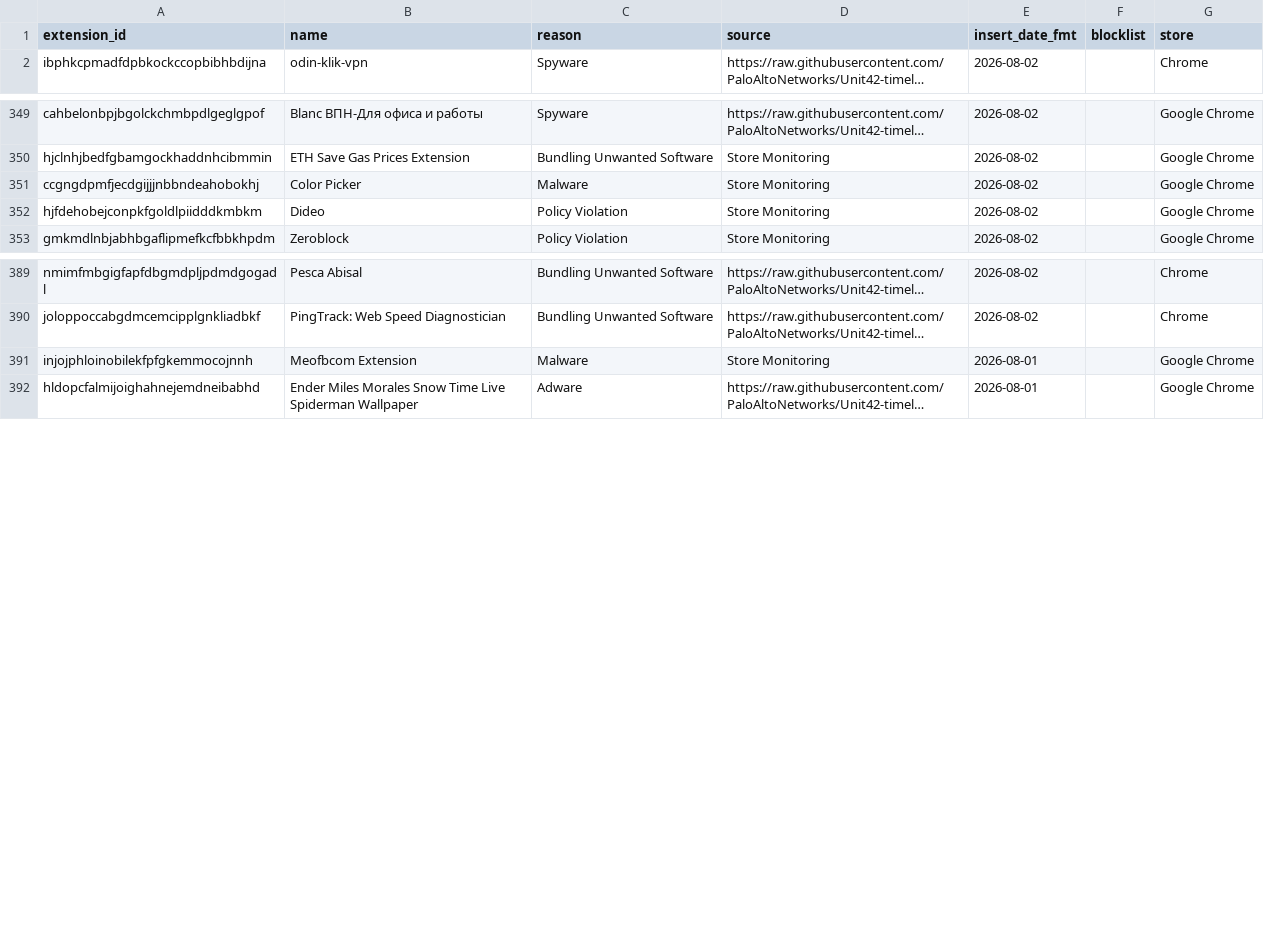
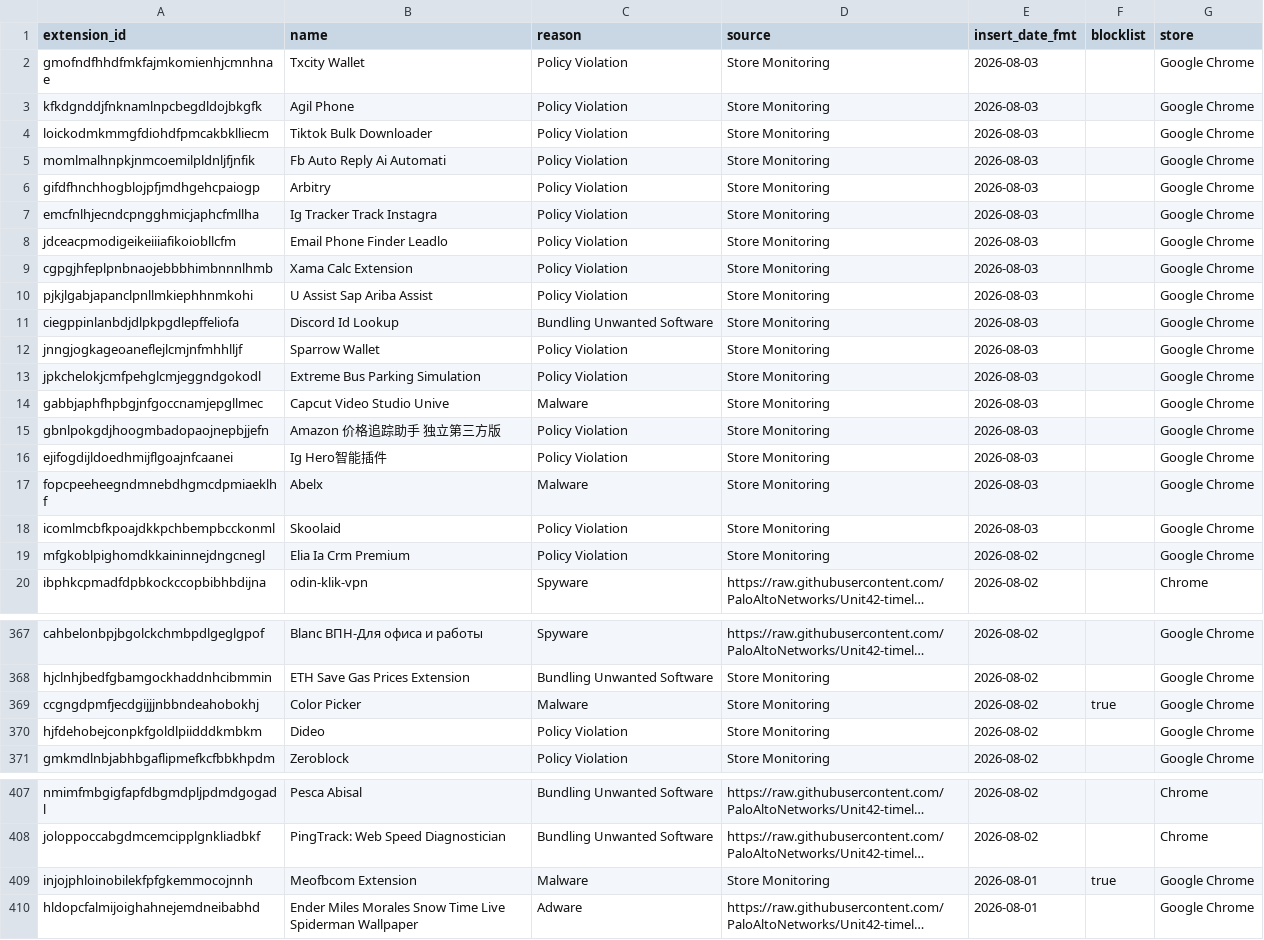
Before and after one commit to toborrm9/malicious_extension_sentry, a CSV file: malicious_extensions_detailed.csv, drawn as a sheet; only a part is shown, gaps mark what is left out; long unchanged cells end in …; addresses are those after the commit; the diff covers the shown part only; the diff names each change by its address in the sheet, - before the commit and + after, or states it on an @@ line.

Commit message:
new extensions added

```diff
--- a/malicious_extensions_detailed.csv
+++ b/malicious_extensions_detailed.csv
+row 2: gmofndfhhdfmkfajmkomienhjcmnhnae | Txcity Wallet | Policy Violation | Store Monitoring | 2026-08-03 |  | Google Chrome
+row 3: kfkdgnddjfnknamlnpcbegdldojbkgfk | Agil Phone | Policy Violation | Store Monitoring | 2026-08-03 |  | Google Chrome
+row 4: loickodmkmmgfdiohdfpmcakbklliecm | Tiktok Bulk Downloader | Policy Violation | Store Monitoring | 2026-08-03 |  | Google Chrome
+row 5: momlmalhnpkjnmcoemilpldnljfjnfik | Fb Auto Reply Ai Automati | Policy Violation | Store Monitoring | 2026-08-03 |  | Google Chrome
+row 6: gifdfhnchhogblojpfjmdhgehcpaiogp | Arbitry | Policy Violation | Store Monitoring | 2026-08-03 |  | Google Chrome
+row 7: emcfnlhjecndcpngghmicjaphcfmllha | Ig Tracker Track Instagra | Policy Violation | Store Monitoring | 2026-08-03 |  | Google Chrome
+row 8: jdceacpmodigeikeiiiafikoiobllcfm | Email Phone Finder Leadlo | Policy Violation | Store Monitoring | 2026-08-03 |  | Google Chrome
+row 9: cgpgjhfeplpnbnaojebbbhimbnnnlhmb | Xama Calc Extension | Policy Violation | Store Monitoring | 2026-08-03 |  | Google Chrome
+row 10: pjkjlgabjapanclpnllmkiephhnmkohi | U Assist Sap Ariba Assist | Policy Violation | Store Monitoring | 2026-08-03 |  | Google Chrome
+row 11: ciegppinlanbdjdlpkpgdlepffeliofa | Discord Id Lookup | Bundling Unwanted Software | Store Monitoring | 2026-08-03 |  | Google Chrome
+row 12: jnngjogkageoaneflejlcmjnfmhhlljf | Sparrow Wallet | Policy Violation | Store Monitoring | 2026-08-03 |  | Google Chrome
+row 13: jpkchelokjcmfpehglcmjeggndgokodl | Extreme Bus Parking Simulation | Policy Violation | Store Monitoring | 2026-08-03 |  | Google Chrome
+row 14: gabbjaphfhpbgjnfgoccnamjepgllmec | Capcut Video Studio Unive | Malware | Store Monitoring | 2026-08-03 |  | Google Chrome
+row 15: gbnlpokgdjhoogmbadopaojnepbjjefn | Amazon 价格追踪助手 独立第三方版 | Policy Violation | Store Monitoring | 2026-08-03 |  | Google Chrome
+row 16: ejifogdijldoedhmijflgoajnfcaanei | Ig Hero智能插件 | Policy Violation | Store Monitoring | 2026-08-03 |  | Google Chrome
+row 17: fopcpeeheegndmnebdhgmcdpmiaeklhf | Abelx | Malware | Store Monitoring | 2026-08-03 |  | Google Chrome
+row 18: icomlmcbfkpoajdkkpchbempbcckonml | Skoolaid | Policy Violation | Store Monitoring | 2026-08-03 |  | Google Chrome
+row 19: mfgkoblpighomdkkaininnejdngcnegl | Elia Ia Crm Premium | Policy Violation | Store Monitoring | 2026-08-02 |  | Google Chrome
-F369 (blocklist): (empty)
+F369 (blocklist): true
-F409 (blocklist): (empty)
+F409 (blocklist): true
```
Also changed, not shown: 1 edited cell elsewhere in this file.
